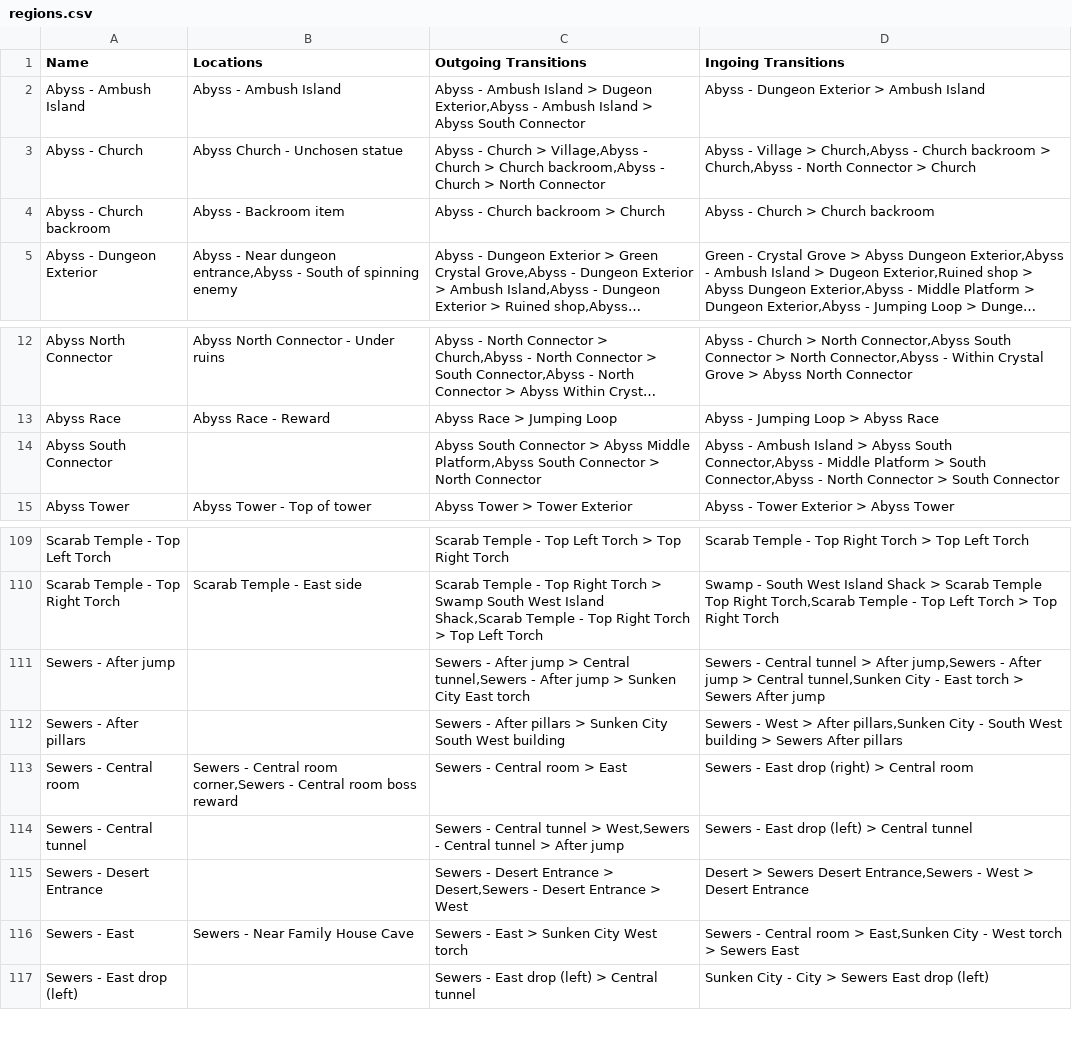
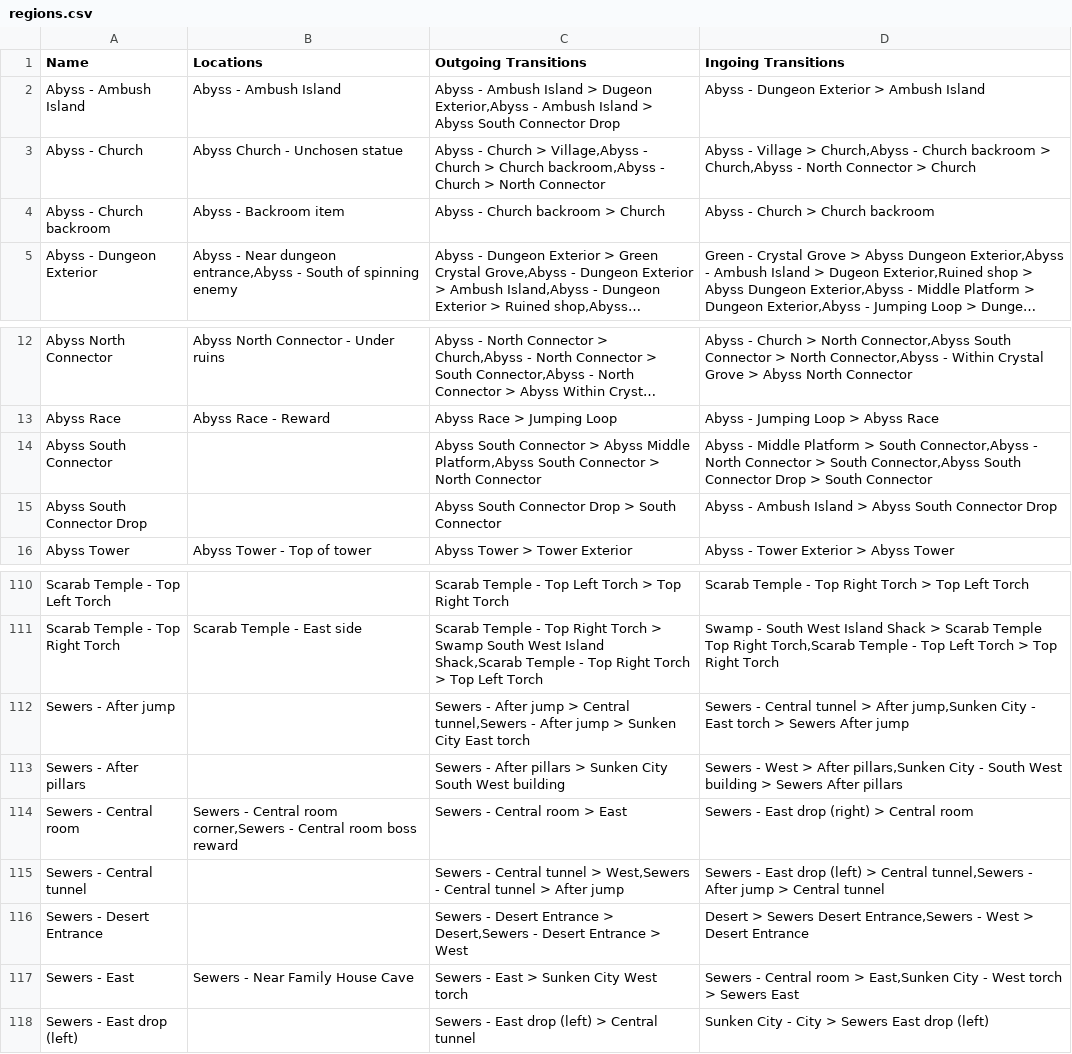
Before and after one commit to TheNooodle/Archipelago, a CSV file: worlds/minishoot/resources/regions.csv, drawn as a sheet; only a part is shown, gaps mark what is left out; long unchanged cells end in …; addresses are those after the commit; the diff names each change by its address in the sheet, - before the commit and + after, or states it on an @@ line.

```diff
--- a/worlds/minishoot/resources/regions.csv
+++ b/worlds/minishoot/resources/regions.csv
-C2 (Outgoing Transitions): …South Connector
+C2 (Outgoing Transitions): …South Connector Drop
-D14 (Ingoing Transitions): Abyss - Ambush Island > Abyss South Connector,Abyss - Middle Platform > South Connector,Abyss - North Connector > South…
+D14 (Ingoing Transitions): Abyss - Middle Platform > South Connector,Abyss - North Connector > South Connector,Abyss South Connector Drop > South…
+row 15: Abyss South Connector Drop |  | Abyss South Connector Drop > South Connector | Abyss - Ambush Island > Abyss South Connector Drop
-D112 (Ingoing Transitions): …> After jump,Sewers - After jump > Central tunnel,Sunken City -…
+D112 (Ingoing Transitions): …> After jump,Sunken City -…
-D115 (Ingoing Transitions): …> Central tunnel
+D115 (Ingoing Transitions): …> Central tunnel,Sewers - After jump > Central tunnel
```
Also changed, not shown: worlds/minishoot/resources/items.csv, worlds/minishoot/resources/locations.csv, 10 other files.
